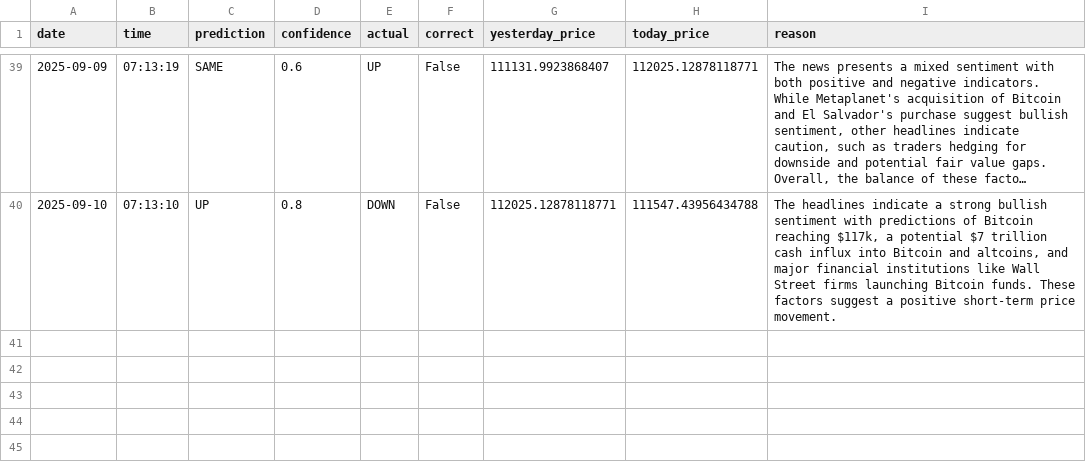
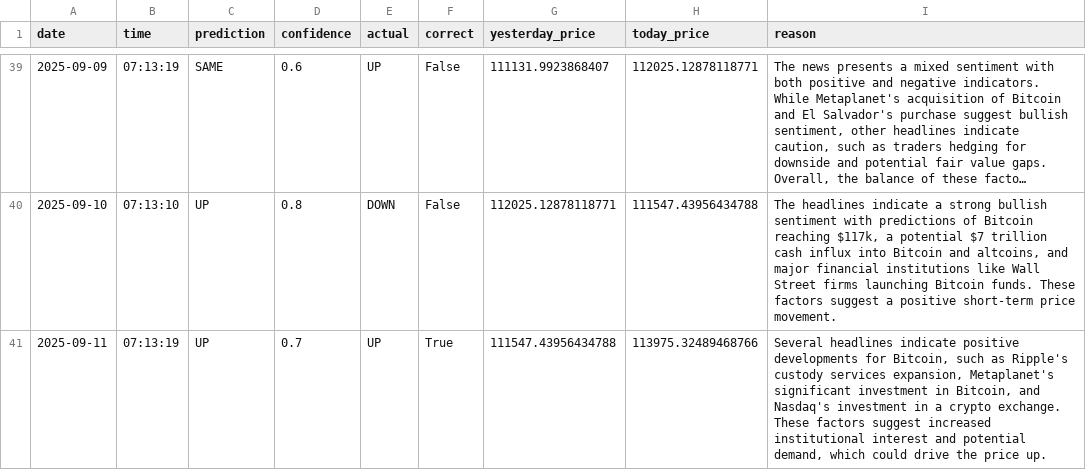
Before and after one commit to phoenixpeak/btc-predictor, a CSV file: btc_predictions_log.csv, drawn as a sheet; only a part is shown, gaps mark what is left out; long unchanged cells end in …; the diff names each change by its address in the sheet, - before the commit and + after, or states it on an @@ line.

```diff
--- a/btc_predictions_log.csv
+++ b/btc_predictions_log.csv
+row 41: 2025-09-11 | 07:13:19 | UP | 0.7 | UP | True | 111547.43956434788 | 113975.32489468766 | Several headlines indicate positive developments for Bitcoin, such as Ripple's custody services expansion, Metaplanet's significant investment in Bitcoin, and Nasdaq's investment in a crypto exchange. These factors suggest increased institutional interest and potential demand, which could drive the price up.
```
Also changed, not shown: gold_predictions_log.csv.
